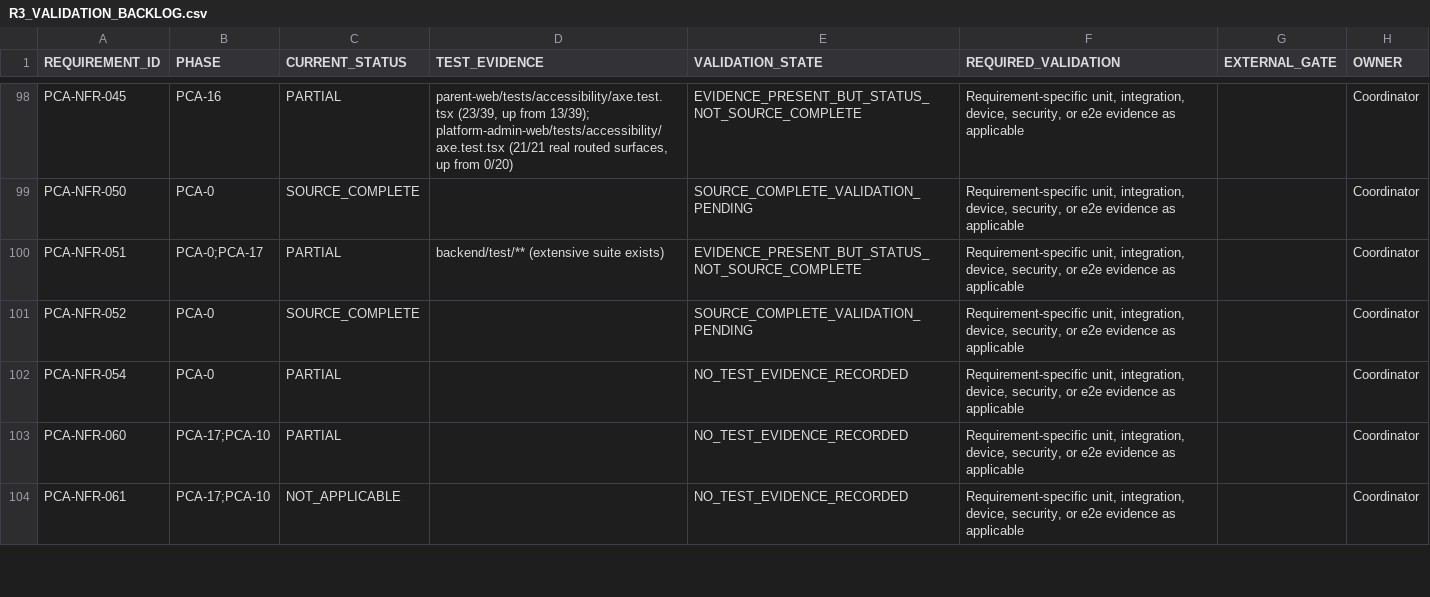
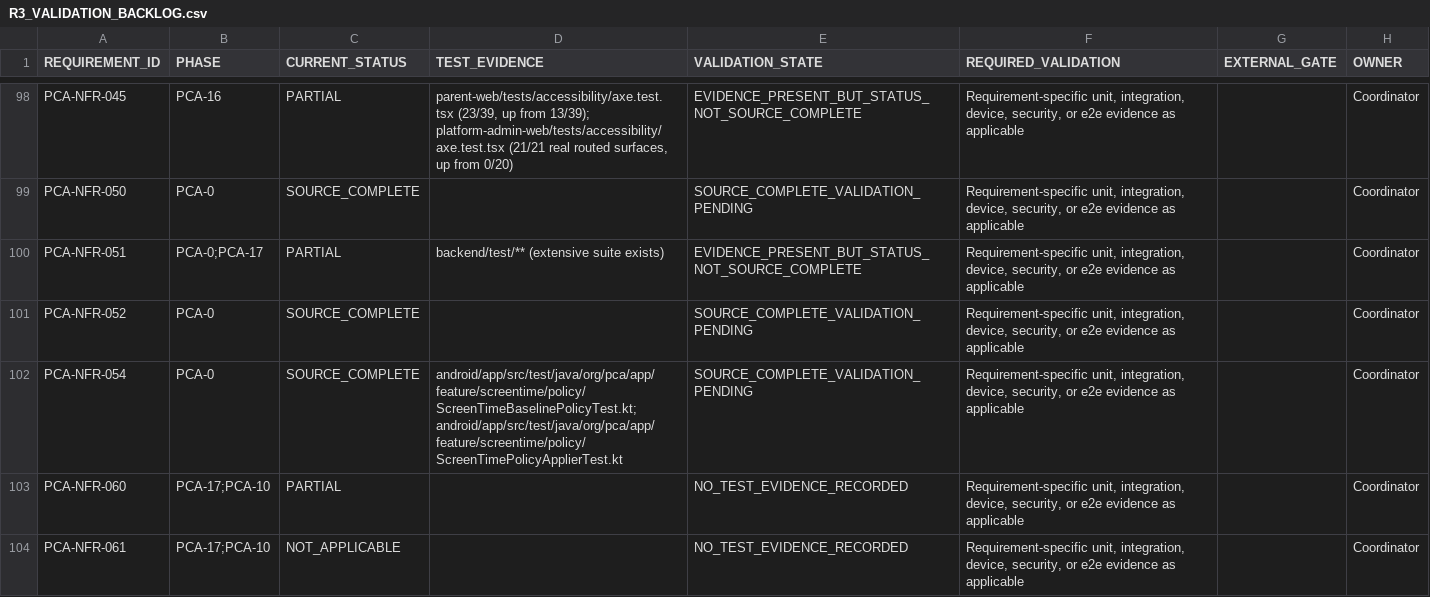
Before and after one commit to mosa-ali/PCA, a CSV file: .agent-runtime/manifests/pca-r3-final/R3_VALIDATION_BACKLOG.csv, drawn as a sheet; only a part is shown, gaps mark what is left out.

```diff
--- a/.agent-runtime/manifests/pca-r3-final/R3_VALIDATION_BACKLOG.csv
+++ b/.agent-runtime/manifests/pca-r3-final/R3_VALIDATION_BACKLOG.csv
@@ -101,3 +101,3 @@
 "PCA-NFR-052","PCA-0","SOURCE_COMPLETE","","SOURCE_COMPLETE_VALIDATION_PENDING","Requirement-specific unit, integration, device, security, or e2e evidence as applicable","","Coordinator"
-"PCA-NFR-054","PCA-0","PARTIAL","","NO_TEST_EVIDENCE_RECORDED","Requirement-specific unit, integration, device, security, or e2e evidence as applicable","","Coordinator"
+"PCA-NFR-054","PCA-0","SOURCE_COMPLETE","android/app/src/test/java/org/pca/app/feature/screentime/policy/ScreenTimeBaselinePolicyTest.kt; android/app/src/test/java/org/pca/app/feature/screentime/policy/ScreenTimePolicyApplierTest.kt","SOURCE_COMPLETE_VALIDATION_PENDING","Requirement-specific unit, integration, device, security, or e2e evidence as applicable","","Coordinator"
 "PCA-NFR-060","PCA-17;PCA-10","PARTIAL","","NO_TEST_EVIDENCE_RECORDED","Requirement-specific unit, integration, device, security, or e2e evidence as applicable","","Coordinator"
```
Also changed, not shown: .agent-runtime/manifests/pca-r3-final/R3_REQUIREMENT_AUDIT.csv, .agent-runtime/manifests/pca-r3-final/R3_SOURCE_BACKLOG.csv, 3 other files.
